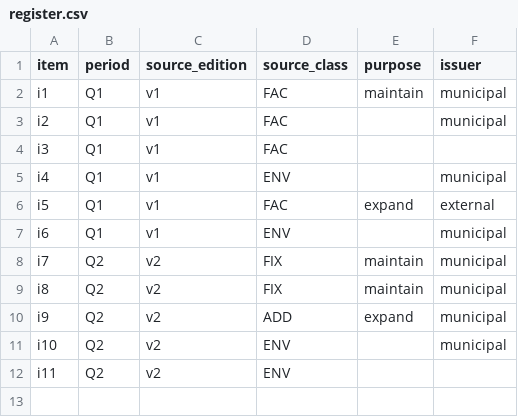
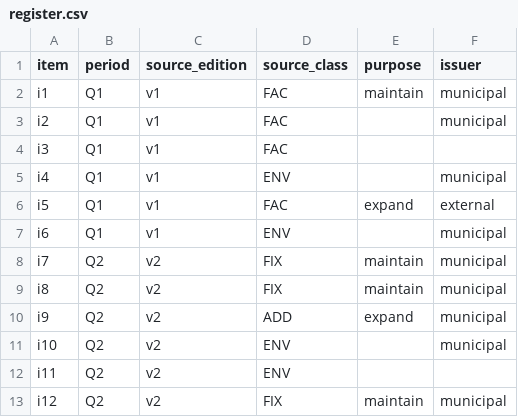
Before and after one commit to rotatinghomew/q112102-004-classification-history, a CSV file: data/register.csv, drawn as a sheet.

Commit message:
修订资料及业务校验输入

```diff
--- a/data/register.csv
+++ b/data/register.csv
@@ -12 +12,2 @@ i10,Q2,v2,ENV,,municipal
 i11,Q2,v2,ENV,,
+i12,Q2,v2,FIX,maintain,municipal
```
